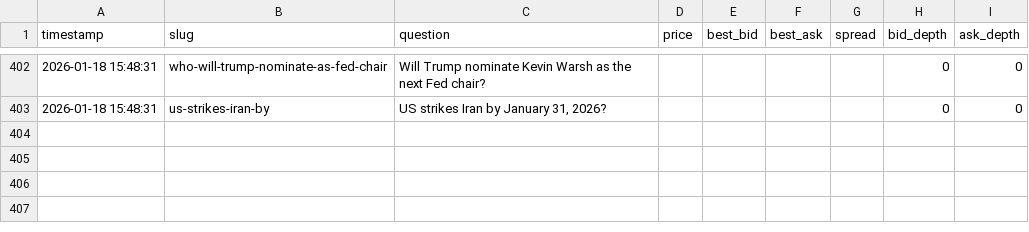
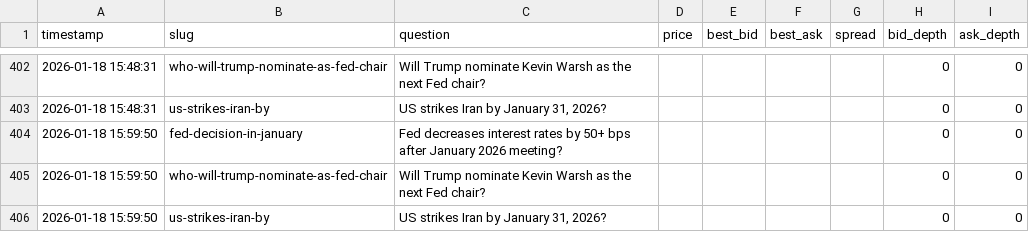
Before and after one commit to ThijsJake/polymarket-logger, a CSV file: data.csv, drawn as a sheet; only a part is shown, gaps mark what is left out; the diff names each change by its address in the sheet, - before the commit and + after, or states it on an @@ line.

```diff
--- a/data.csv
+++ b/data.csv
+row 404: 2026-01-18 15:59:50 | fed-decision-in-january | Fed decreases interest rates by 50+ bps after January 2026 meeting? |  |  |  |  | 0 | 0
+row 405: 2026-01-18 15:59:50 | who-will-trump-nominate-as-fed-chair | Will Trump nominate Kevin Warsh as the next Fed chair? |  |  |  |  | 0 | 0
+row 406: 2026-01-18 15:59:50 | us-strikes-iran-by | US strikes Iran by January 31, 2026? |  |  |  |  | 0 | 0
```
